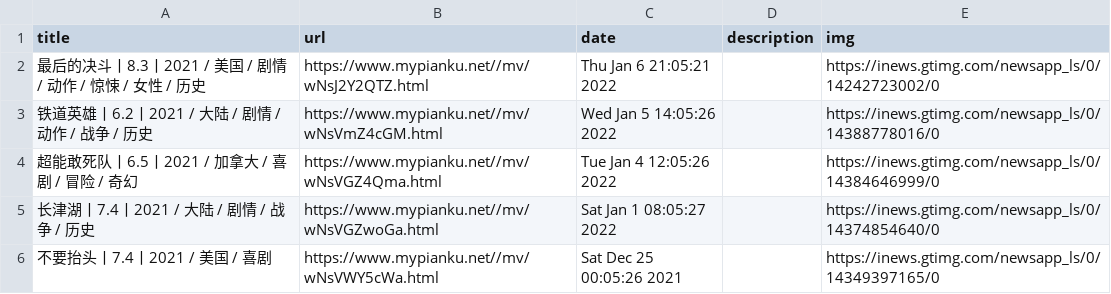
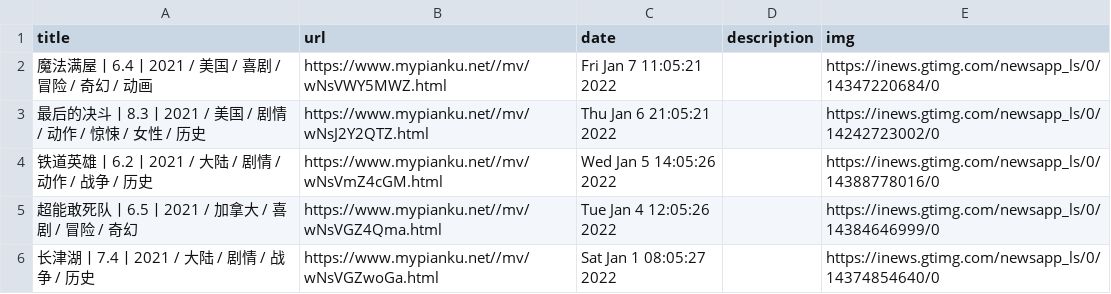
Before and after one commit to c-chen0902/rss, a CSV file: pianku_movies_hot.csv, drawn as a sheet; only a part is shown; the shorter side is filled out with more unchanged rows; the diff names each change by its address in the sheet, - before the commit and + after, or states it on an @@ line.

```diff
--- a/pianku_movies_hot.csv
+++ b/pianku_movies_hot.csv
+row 2: 魔法满屋丨6.4丨2021 / 美国 / 喜剧 / 冒险 / 奇幻 / 动画 | https://www.mypianku.net//mv/wNsVWY5MWZ.html | Fri Jan 7 11:05:21 2022 |  | https://inews.gtimg.com/newsapp_ls/0/14347220684/0
```
Also changed, not shown: geek_dload.csv, 26 other files.
